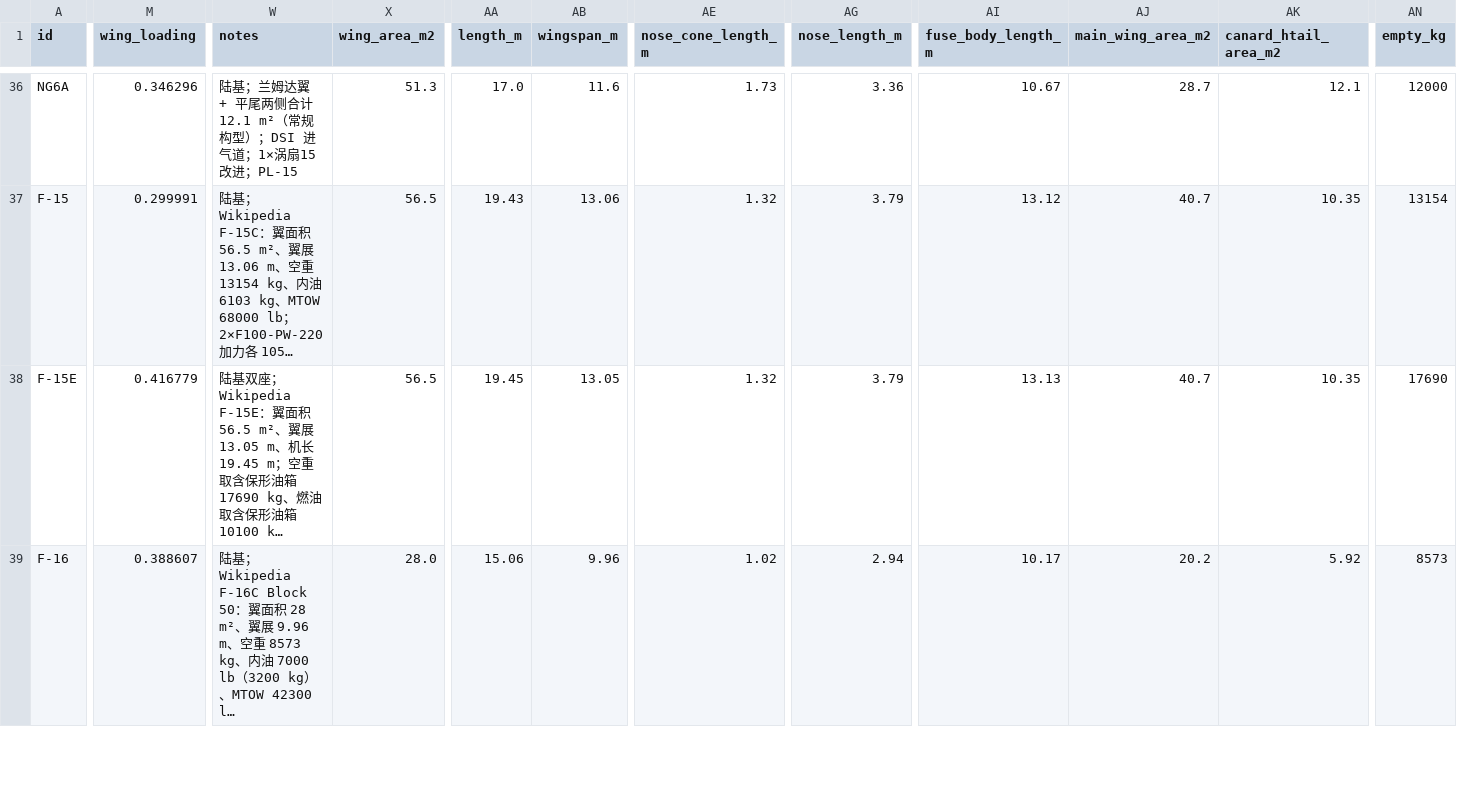
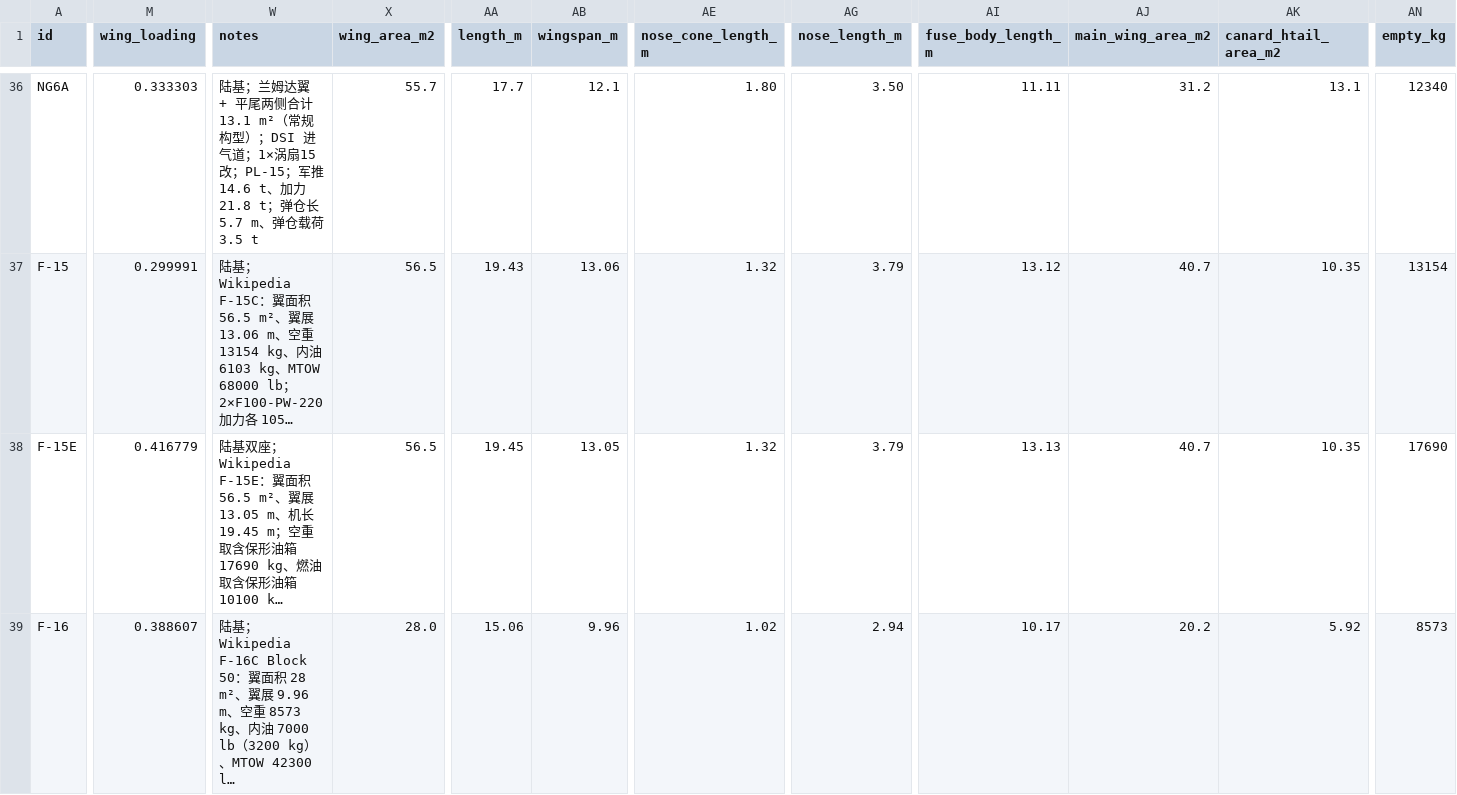
Before and after one commit to xtxsinan-lgtm/military_simulators, a CSV file: data/aircraft_database.csv, drawn as a sheet; only a part is shown, gaps mark what is left out; long unchanged cells end in …; the diff covers the shown part only; the diff names each change by its address in the sheet, - before the commit and + after, or states it on an @@ line.

```diff
--- a/data/aircraft_database.csv
+++ b/data/aircraft_database.csv
-M36 (wing_loading): 0.346296
+M36 (wing_loading): 0.333303
-W36 (notes): …侧合计 12.1 m²（常规构型）；DSI 进气道；1×涡扇15改进；PL-15
+W36 (notes): …侧合计 13.1 m²（常规构型）；DSI 进气道；1×涡扇15改；PL-15；军推 14.6 t、加力 21.8 t；弹仓长 5.7 m、弹仓载荷 3.5 t
-X36 (wing_area_m2): 51.3
+X36 (wing_area_m2): 55.7
-AA36 (length_m): 17.0
+AA36 (length_m): 17.7
-AB36 (wingspan_m): 11.6
+AB36 (wingspan_m): 12.1
-AE36 (nose_cone_length_m): 1.73
+AE36 (nose_cone_length_m): 1.80
-AG36 (nose_length_m): 3.36
+AG36 (nose_length_m): 3.50
-AI36 (fuse_body_length_m): 10.67
+AI36 (fuse_body_length_m): 11.11
-AJ36 (main_wing_area_m2): 28.7
+AJ36 (main_wing_area_m2): 31.2
-AK36 (canard_htail_area_m2): 12.1
+AK36 (canard_htail_area_m2): 13.1
-AN36 (empty_kg): 12000
+AN36 (empty_kg): 12340
```
Also changed, not shown: 35 edited cells elsewhere in this file, data/aircraft_engine_database.csv, 14 other files.
